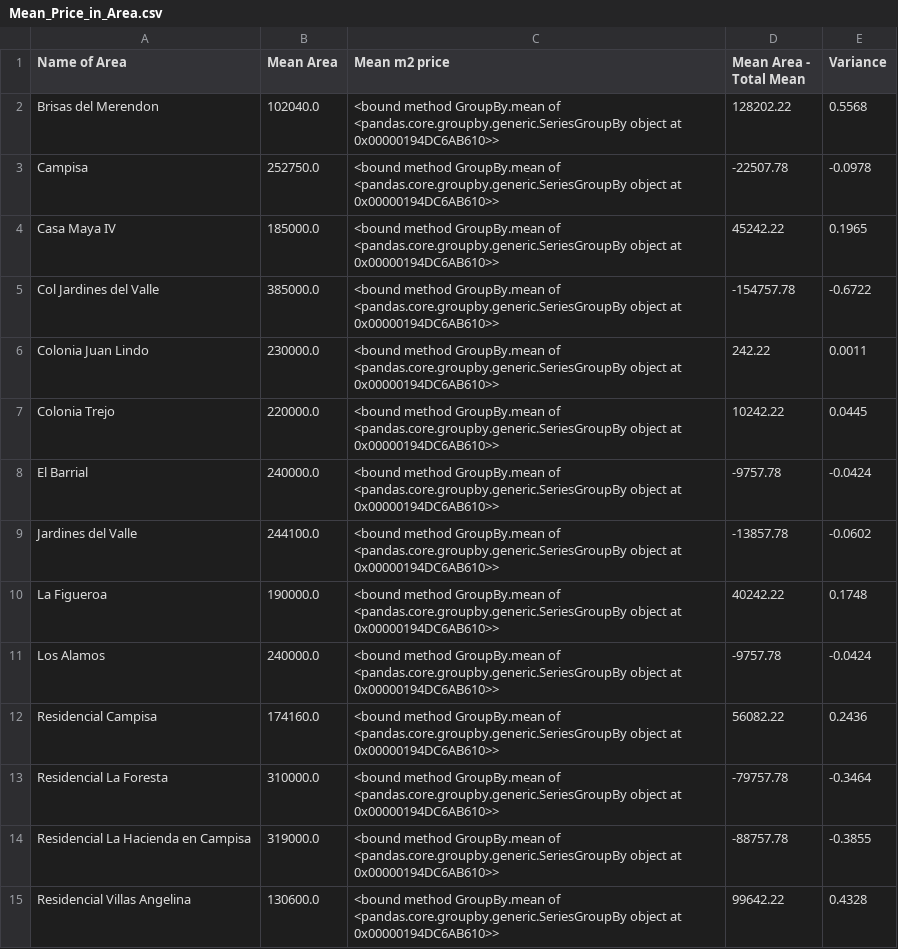
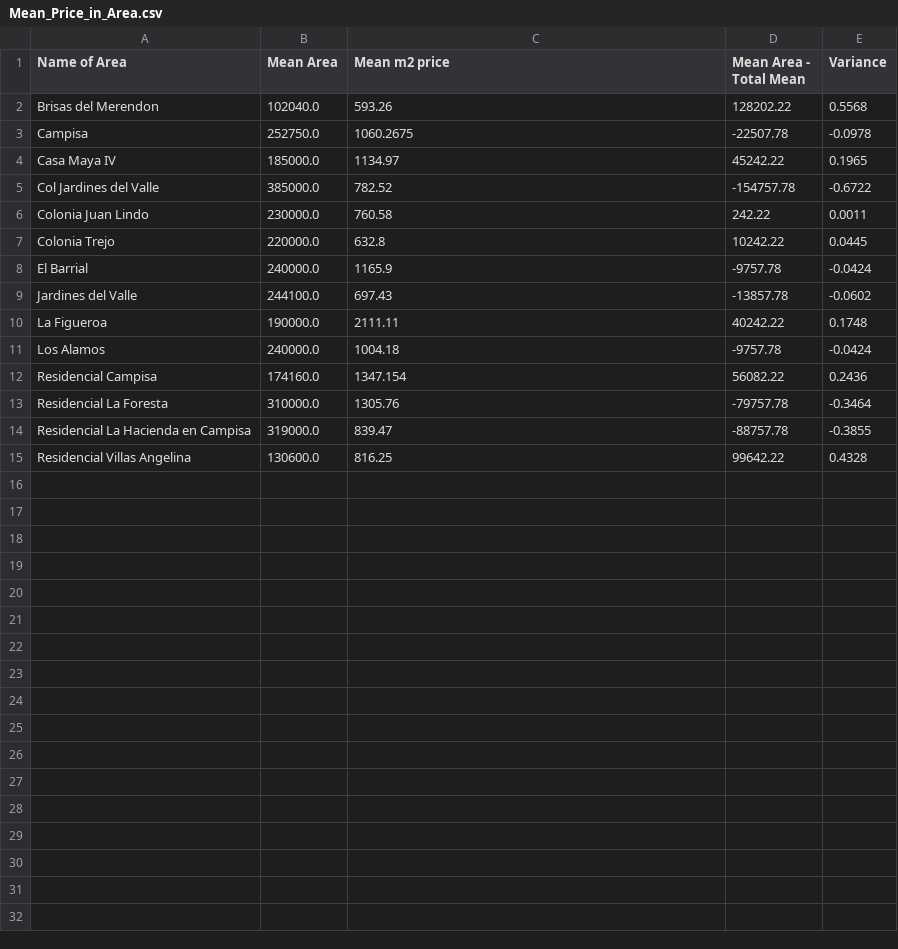
Before and after one commit to Jordanmatutel/sps-prices, a CSV file: Mean_Price_in_Area.csv, drawn as a sheet.

```diff
--- a/Mean_Price_in_Area.csv
+++ b/Mean_Price_in_Area.csv
@@ -1,15 +1,15 @@
 Name of Area,Mean Area,Mean m2 price,Mean Area - Total Mean,Variance
-Brisas del Merendon,102040.0,<bound method GroupBy.mean of <pandas.core.groupby.generic.SeriesGroupBy object at 0x00000194DC6AB610>>,128202.22,0.5568
-Campisa,252750.0,<bound method GroupBy.mean of <pandas.core.groupby.generic.SeriesGroupBy object at 0x00000194DC6AB610>>,-22507.78,-0.0978
-Casa Maya IV,185000.0,<bound method GroupBy.mean of <pandas.core.groupby.generic.SeriesGroupBy object at 0x00000194DC6AB610>>,45242.22,0.1965
-Col Jardines del Valle,385000.0,<bound method GroupBy.mean of <pandas.core.groupby.generic.SeriesGroupBy object at 0x00000194DC6AB610>>,-154757.78,-0.6722
-Colonia Juan Lindo,230000.0,<bound method GroupBy.mean of <pandas.core.groupby.generic.SeriesGroupBy object at 0x00000194DC6AB610>>,242.22,0.0011
-Colonia Trejo,220000.0,<bound method GroupBy.mean of <pandas.core.groupby.generic.SeriesGroupBy object at 0x00000194DC6AB610>>,10242.22,0.0445
-El Barrial,240000.0,<bound method GroupBy.mean of <pandas.core.groupby.generic.SeriesGroupBy object at 0x00000194DC6AB610>>,-9757.78,-0.0424
-Jardines del Valle,244100.0,<bound method GroupBy.mean of <pandas.core.groupby.generic.SeriesGroupBy object at 0x00000194DC6AB610>>,-13857.78,-0.0602
-La Figueroa,190000.0,<bound method GroupBy.mean of <pandas.core.groupby.generic.SeriesGroupBy object at 0x00000194DC6AB610>>,40242.22,0.1748
-Los Alamos,240000.0,<bound method GroupBy.mean of <pandas.core.groupby.generic.SeriesGroupBy object at 0x00000194DC6AB610>>,-9757.78,-0.0424
-Residencial Campisa,174160.0,<bound method GroupBy.mean of <pandas.core.groupby.generic.SeriesGroupBy object at 0x00000194DC6AB610>>,56082.22,0.2436
-Residencial La Foresta,310000.0,<bound method GroupBy.mean of <pandas.core.groupby.generic.SeriesGroupBy object at 0x00000194DC6AB610>>,-79757.78,-0.3464
-Residencial La Hacienda en Campisa,319000.0,<bound method GroupBy.mean of <pandas.core.groupby.generic.SeriesGroupBy object at 0x00000194DC6AB610>>,-88757.78,-0.3855
-Residencial Villas Angelina,130600.0,<bound method GroupBy.mean of <pandas.core.groupby.generic.SeriesGroupBy object at 0x00000194DC6AB610>>,99642.22,0.4328
+Brisas del Merendon,102040.0,593.26,128202.22,0.5568
+Campisa,252750.0,1060.2675,-22507.78,-0.0978
+Casa Maya IV,185000.0,1134.97,45242.22,0.1965
+Col Jardines del Valle,385000.0,782.52,-154757.78,-0.6722
+Colonia Juan Lindo,230000.0,760.58,242.22,0.0011
+Colonia Trejo,220000.0,632.8,10242.22,0.0445
+El Barrial,240000.0,1165.9,-9757.78,-0.0424
+Jardines del Valle,244100.0,697.43,-13857.78,-0.0602
+La Figueroa,190000.0,2111.11,40242.22,0.1748
+Los Alamos,240000.0,1004.18,-9757.78,-0.0424
+Residencial Campisa,174160.0,1347.154,56082.22,0.2436
+Residencial La Foresta,310000.0,1305.76,-79757.78,-0.3464
+Residencial La Hacienda en Campisa,319000.0,839.47,-88757.78,-0.3855
+Residencial Villas Angelina,130600.0,816.25,99642.22,0.4328
```
Also changed, not shown: 1 other file.
